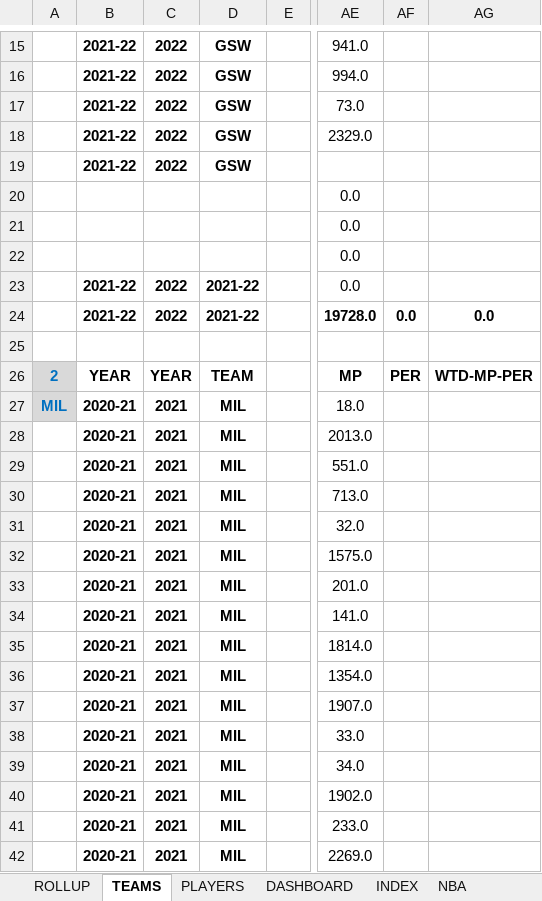
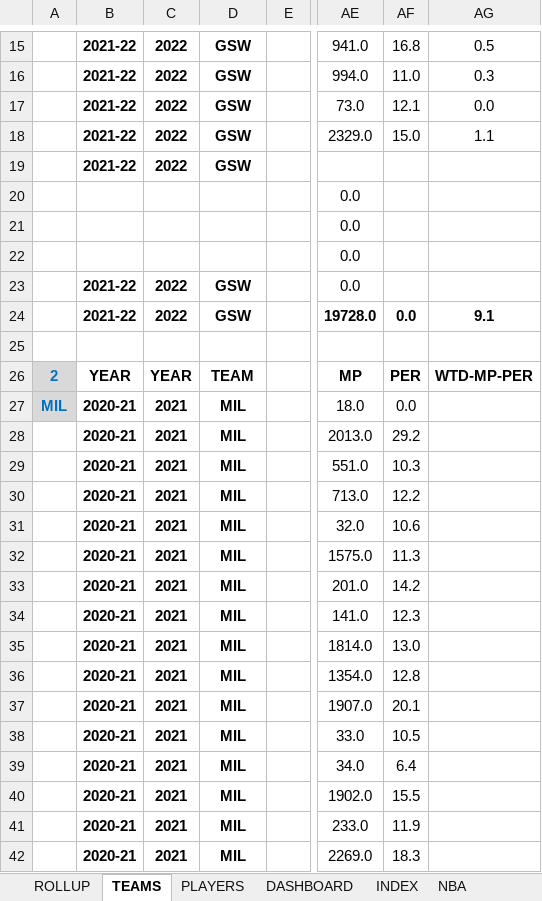
Before and after one commit to nehat312/winning-composition, an Excel workbook: data/NBA-Champs-9-30-22.xlsx, sheet TEAMS, drawn as a sheet; only a part is shown, gaps mark what is left out; values as stored, in another font and other column widths than the file's, no borders; conditional formats not drawn; the diff covers the shown part only; the diff names each change by its address in the sheet, - before the commit and + after, or states it on an @@ line.

```diff
--- a/data/NBA-Champs-9-30-22.xlsx (sheet TEAMS)
+++ b/data/NBA-Champs-9-30-22.xlsx (sheet TEAMS)
-AF15: (empty)
+AF15: 16.8
-AG15: (empty)
+AG15: 0.5
-AF16: (empty)
+AF16: 11.0
-AG16: (empty)
+AG16: 0.3
-AF17: (empty)
+AF17: 12.1
-AG17: (empty)
+AG17: 0.0
-AF18: (empty)
+AF18: 15.0
-AG18: (empty)
+AG18: 1.1
-D23:D24: 2021-22
+D23:D24: GSW
-AG24: 0.0
+AG24: 9.1
-AF27: (empty)
+AF27: 0.0
-AF28: (empty)
+AF28: 29.2
-AF29: (empty)
+AF29: 10.3
-AF30: (empty)
+AF30: 12.2
-AF31: (empty)
+AF31: 10.6
-AF32: (empty)
+AF32: 11.3
-AF33: (empty)
+AF33: 14.2
-AF34: (empty)
+AF34: 12.3
-AF35: (empty)
+AF35: 13.0
-AF36: (empty)
+AF36: 12.8
-AF37: (empty)
+AF37: 20.1
-AF38: (empty)
+AF38: 10.5
-AF39: (empty)
+AF39: 6.4
-AF40: (empty)
+AF40: 15.5
-AF41: (empty)
+AF41: 11.9
-AF42: (empty)
+AF42: 18.3
```
Also changed, not shown: 228 edited cells and cell formats elsewhere in this sheet, sheet ROLLUP, sheet NBA, other sheet tabs, formulas that keep their value.
